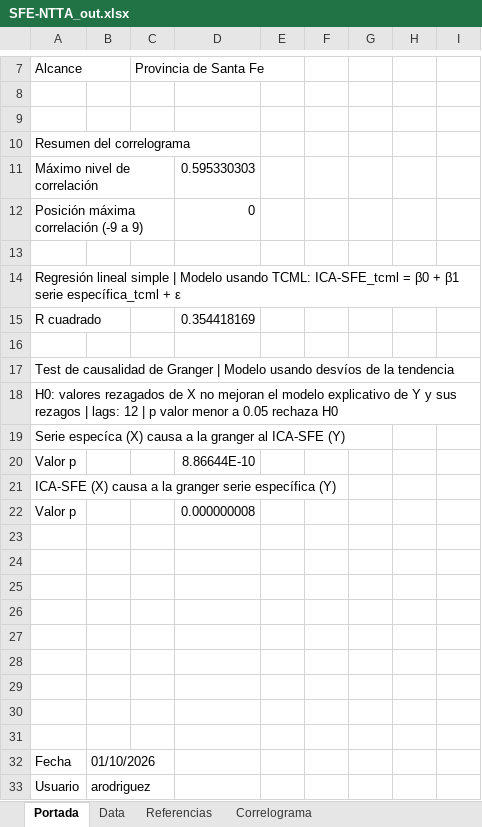
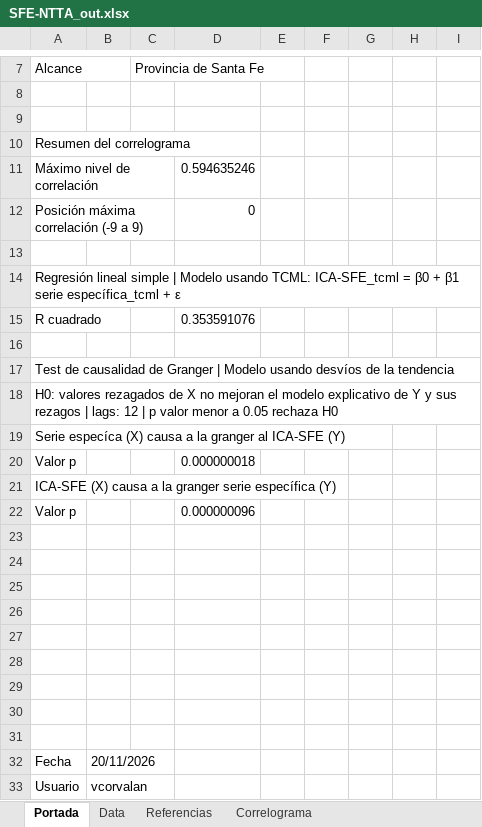
Before and after one commit to CES-BCSF/CicSFE_GitHub, an Excel workbook: indicadores/SFE-NTTA_out.xlsx, sheet Portada, drawn as a sheet; only a part is shown, gaps mark what is left out; values as stored, in another font and other column widths than the file's, no borders; the diff names each change by its address in the sheet, - before the commit and + after, or states it on an @@ line.

```diff
--- a/indicadores/SFE-NTTA_out.xlsx (sheet Portada)
+++ b/indicadores/SFE-NTTA_out.xlsx (sheet Portada)
-D11: 0.595330303
+D11: 0.594635246
-D15: 0.354418169
+D15: 0.353591076
-D20: 8.86644E-10
+D20: 0.000000018
-D22: 0.000000008
+D22: 0.000000096
-B32: 01/10/2026
+B32: 20/11/2026
-B33: arodriguez
+B33: vcorvalan
```
Also changed, not shown: sheet Data, sheet Correlograma, 2 other files.
